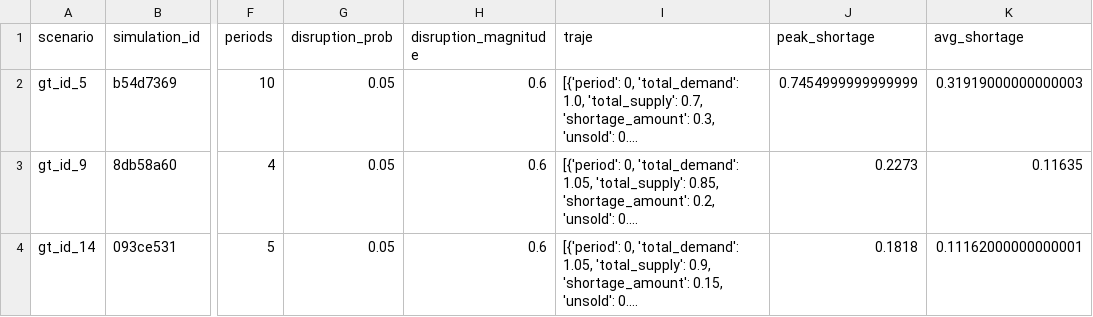
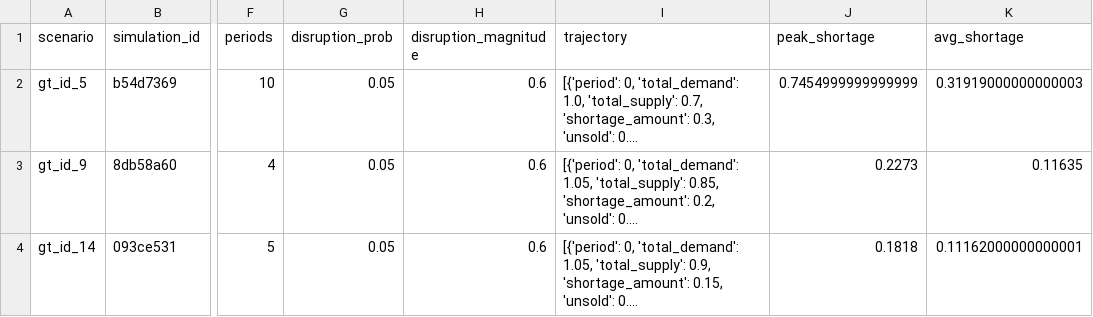
Before and after one commit to Lemutisme/Sortage_Management, a CSV file: data/gt_zero_shot_experiments_20250801_214120.csv, drawn as a sheet; only a part is shown, gaps mark what is left out; long unchanged cells end in …; the diff names each change by its address in the sheet, - before the commit and + after, or states it on an @@ line.

Commit message:
enable multiple llm providers in zero-shot

```diff
--- a/data/gt_zero_shot_experiments_20250801_214120.csv
+++ b/data/gt_zero_shot_experiments_20250801_214120.csv
-I1: traje
+I1: trajectory
```
Also changed, not shown: data/gt_zero_shot_experiments_20250801_221227.csv, 1 other file.
